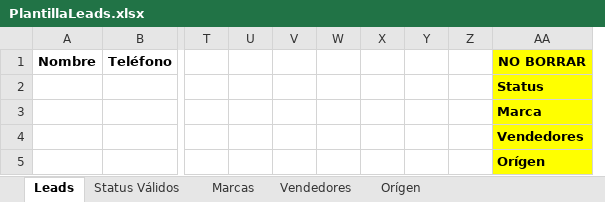
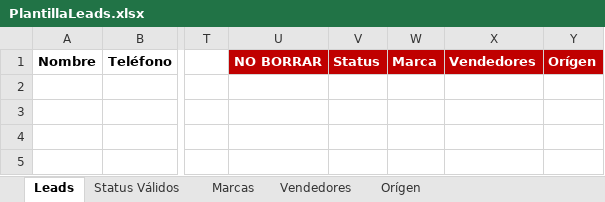
Before and after one commit to Gusgv-arg/3.2.10.MEGAMOTO-WhatsApp, an Excel workbook: public/temp/PlantillaLeads.xlsx, sheet Leads, drawn as a sheet; only a part is shown, gaps mark what is left out; values as stored, in another font and other column widths than the file's, no borders; removed rows and columns are numbered as before the commit, all else as after; rows hold the shown columns only; the diff names each change by its address in the sheet, - before the commit and + after, or states it on an @@ line.

Commit message:
plantilla

```diff
--- a/public/temp/PlantillaLeads.xlsx (sheet Leads)
+++ b/public/temp/PlantillaLeads.xlsx (sheet Leads)
-column U, empty
-column V, empty
-column W, empty
-column X, empty
-column Y, empty
-column Z, empty
+column V, row 1: Status
+column W, row 1: Marca
+column X, row 1: Vendedores
+column Y, row 1: Orígen
@@ U1 fill: #FFFF00 → #C00000, text colour: black → #FFFFFF @@
-row 2:  |  |  |  |  |  |  |  |  | Status
-row 3:  |  |  |  |  |  |  |  |  | Marca
-row 4:  |  |  |  |  |  |  |  |  | Vendedores
-row 5:  |  |  |  |  |  |  |  |  | Orígen
```
